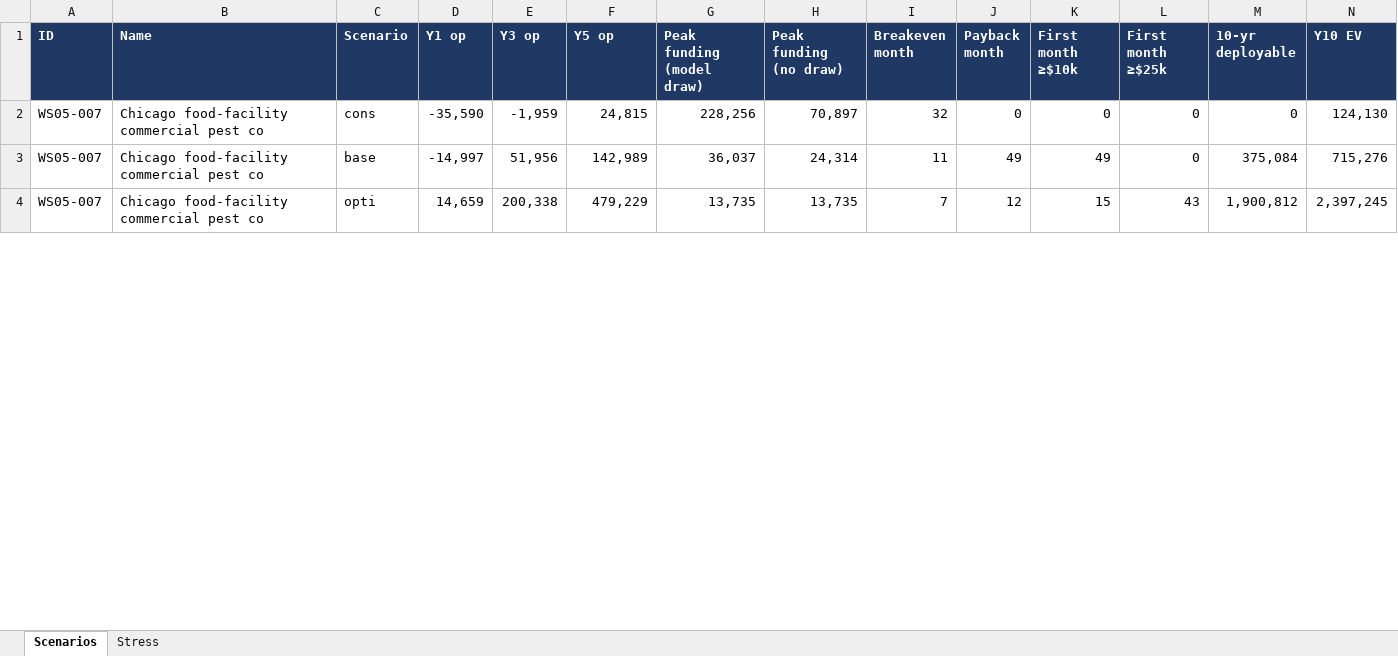
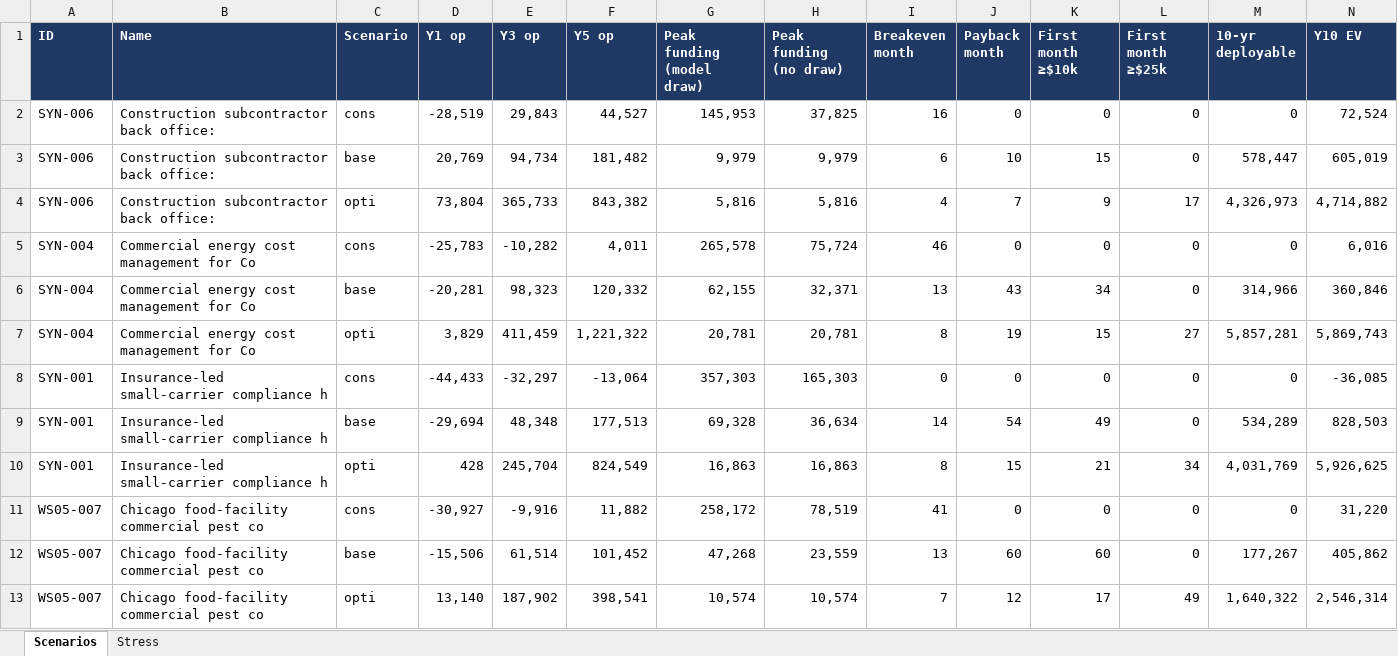
Before and after one commit to arnavhiteshpatel-cloud/playground, an Excel workbook: project-atlas/10_deliverables/Atlas_Model_Comparison.xlsx, sheet Scenarios, drawn as a sheet; only a part is shown; values as stored, in another font and other column widths than the file's, no borders; removed rows and columns are numbered as before the commit, all else as after; the diff covers the shown part only; the diff names each change by its address in the sheet, - before the commit and + after, or states it on an @@ line.

```diff
--- a/project-atlas/10_deliverables/Atlas_Model_Comparison.xlsx (sheet Scenarios)
+++ b/project-atlas/10_deliverables/Atlas_Model_Comparison.xlsx (sheet Scenarios)
+row 2: SYN-006 | Construction subcontractor back office: | cons | -28,519 | 29,843 | 44,527 | 145,953 | 37,825 | 16 | 0 | 0 | 0 | 0 | 72,524
+row 3: SYN-006 | Construction subcontractor back office: | base | 20,769 | 94,734 | 181,482 | 9,979 | 9,979 | 6 | 10 | 15 | 0 | 578,447 | 605,019
+row 4: SYN-006 | Construction subcontractor back office: | opti | 73,804 | 365,733 | 843,382 | 5,816 | 5,816 | 4 | 7 | 9 | 17 | 4,326,973 | 4,714,882
+row 5: SYN-004 | Commercial energy cost management for Co | cons | -25,783 | -10,282 | 4,011 | 265,578 | 75,724 | 46 | 0 | 0 | 0 | 0 | 6,016
+row 6: SYN-004 | Commercial energy cost management for Co | base | -20,281 | 98,323 | 120,332 | 62,155 | 32,371 | 13 | 43 | 34 | 0 | 314,966 | 360,846
+row 7: SYN-004 | Commercial energy cost management for Co | opti | 3,829 | 411,459 | 1,221,322 | 20,781 | 20,781 | 8 | 19 | 15 | 27 | 5,857,281 | 5,869,743
+row 8: SYN-001 | Insurance-led small-carrier compliance h | cons | -44,433 | -32,297 | -13,064 | 357,303 | 165,303 | 0 | 0 | 0 | 0 | 0 | -36,085
+row 9: SYN-001 | Insurance-led small-carrier compliance h | base | -29,694 | 48,348 | 177,513 | 69,328 | 36,634 | 14 | 54 | 49 | 0 | 534,289 | 828,503
+row 10: SYN-001 | Insurance-led small-carrier compliance h | opti | 428 | 245,704 | 824,549 | 16,863 | 16,863 | 8 | 15 | 21 | 34 | 4,031,769 | 5,926,625
-D11 (Y1 op): -35,590
+D11 (Y1 op): -30,927
-E11 (Y3 op): -1,959
+E11 (Y3 op): -9,916
-F11 (Y5 op): 24,815
+F11 (Y5 op): 11,882
-G11 (Peak funding (model draw)): 228,256
+G11 (Peak funding (model draw)): 258,172
-H11 (Peak funding (no draw)): 70,897
+H11 (Peak funding (no draw)): 78,519
-I11 (Breakeven month): 32
+I11 (Breakeven month): 41
-N11 (Y10 EV): 124,130
+N11 (Y10 EV): 31,220
-row 3: WS05-007 | Chicago food-facility commercial pest co | base | -14,997 | 51,956 | 142,989 | 36,037 | 24,314 | 11 | 49 | 49 | 0 | 375,084 | 715,276
+row 12: WS05-007 | Chicago food-facility commercial pest co | base | -15,506 | 61,514 | 101,452 | 47,268 | 23,559 | 13 | 60 | 60 | 0 | 177,267 | 405,862
-D13 (Y1 op): 14,659
+D13 (Y1 op): 13,140
-E13 (Y3 op): 200,338
+E13 (Y3 op): 187,902
-F13 (Y5 op): 479,229
+F13 (Y5 op): 398,541
-G13 (Peak funding (model draw)): 13,735
+G13 (Peak funding (model draw)): 10,574
-H13 (Peak funding (no draw)): 13,735
+H13 (Peak funding (no draw)): 10,574
-K13 (First month ≥$10k): 15
+K13 (First month ≥$10k): 17
-L13 (First month ≥$25k): 43
+L13 (First month ≥$25k): 49
-M13 (10-yr deployable): 1,900,812
+M13 (10-yr deployable): 1,640,322
-N13 (Y10 EV): 2,397,245
+N13 (Y10 EV): 2,546,314
```
Also changed, not shown: 14 added rows, 26 removed rows and 51 edited cells elsewhere in this sheet, sheet Stress, 4 other files.
